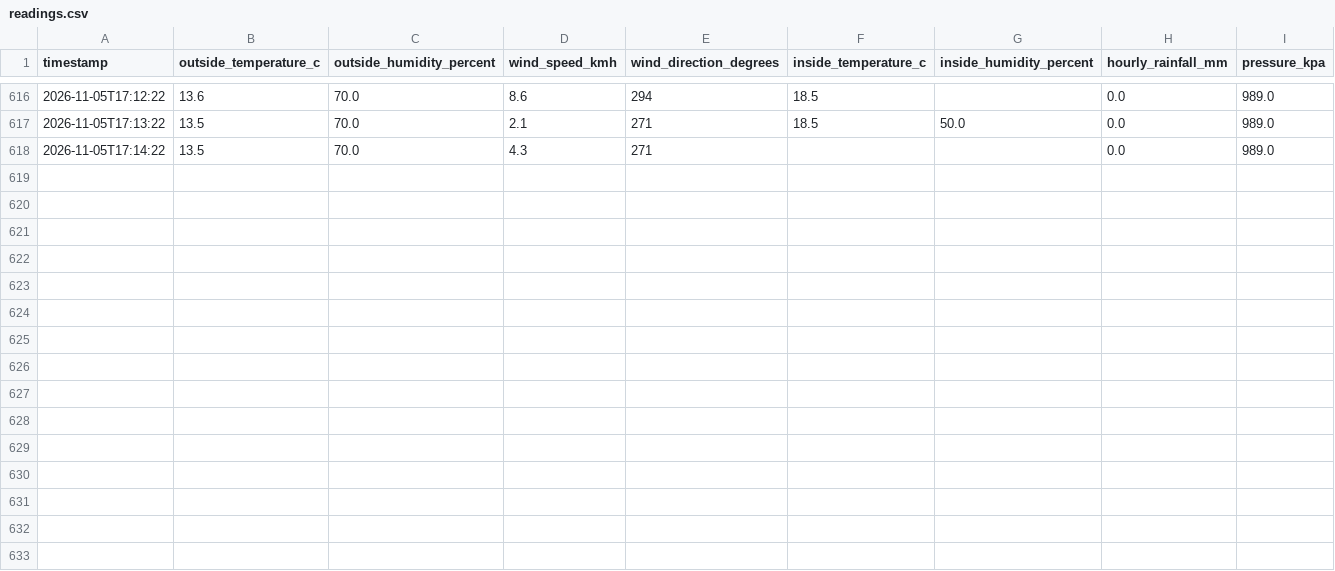
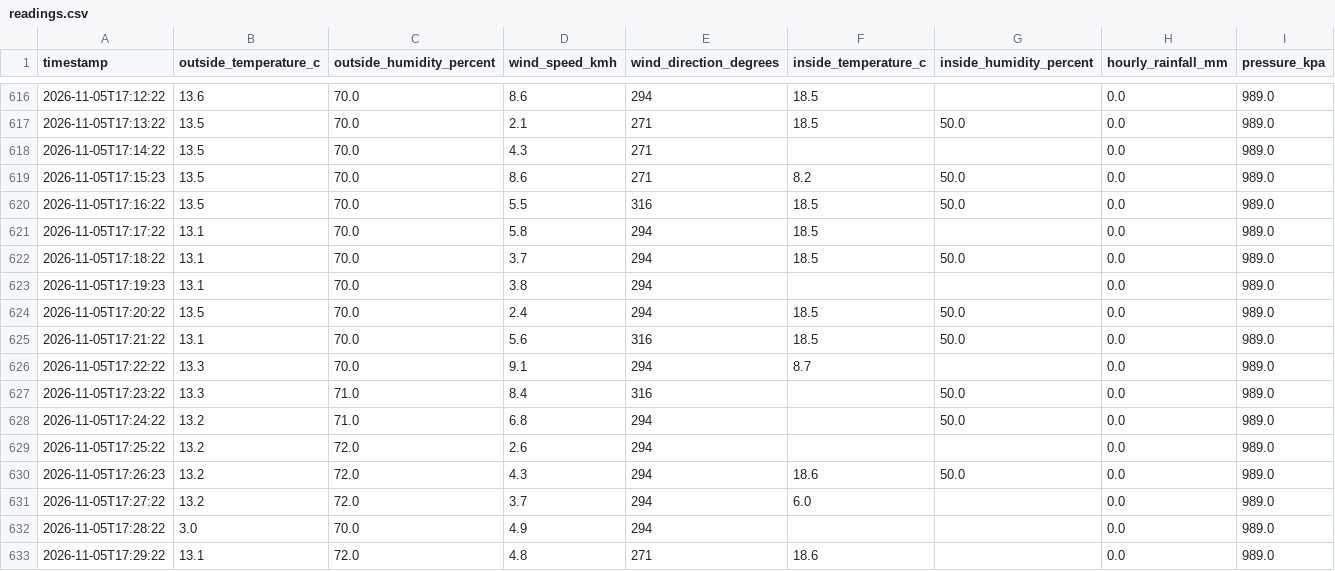
Before and after one commit to sergio-faraldo/weatherLogger, a CSV file: readings.csv, drawn as a sheet; only a part is shown, gaps mark what is left out.

Commit message:
Automatic upload

```diff
--- a/readings.csv
+++ b/readings.csv
@@ -618 +618,16 @@ timestamp,outside_temperature_c,outside_humidity_percent,wind_speed_kmh,wind_dir
 2026-11-05T17:14:22,13.5,70.0,4.3,271,,,0.0,989.0
+2026-11-05T17:15:23,13.5,70.0,8.6,271,8.2,50.0,0.0,989.0
+2026-11-05T17:16:22,13.5,70.0,5.5,316,18.5,50.0,0.0,989.0
+2026-11-05T17:17:22,13.1,70.0,5.8,294,18.5,,0.0,989.0
+2026-11-05T17:18:22,13.1,70.0,3.7,294,18.5,50.0,0.0,989.0
+2026-11-05T17:19:23,13.1,70.0,3.8,294,,,0.0,989.0
+2026-11-05T17:20:22,13.5,70.0,2.4,294,18.5,50.0,0.0,989.0
+2026-11-05T17:21:22,13.1,70.0,5.6,316,18.5,50.0,0.0,989.0
+2026-11-05T17:22:22,13.3,70.0,9.1,294,8.7,,0.0,989.0
+2026-11-05T17:23:22,13.3,71.0,8.4,316,,50.0,0.0,989.0
+2026-11-05T17:24:22,13.2,71.0,6.8,294,,50.0,0.0,989.0
+2026-11-05T17:25:22,13.2,72.0,2.6,294,,,0.0,989.0
+2026-11-05T17:26:23,13.2,72.0,4.3,294,18.6,50.0,0.0,989.0
+2026-11-05T17:27:22,13.2,72.0,3.7,294,6.0,,0.0,989.0
+2026-11-05T17:28:22,3.0,70.0,4.9,294,,,0.0,989.0
+2026-11-05T17:29:22,13.1,72.0,4.8,271,18.6,,0.0,989.0
```
